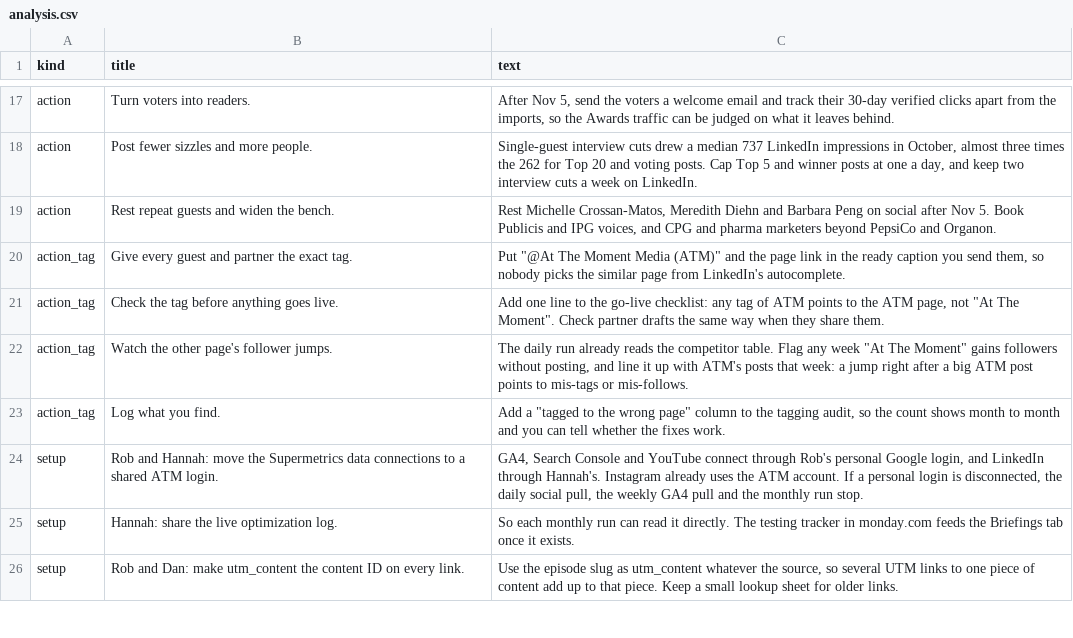
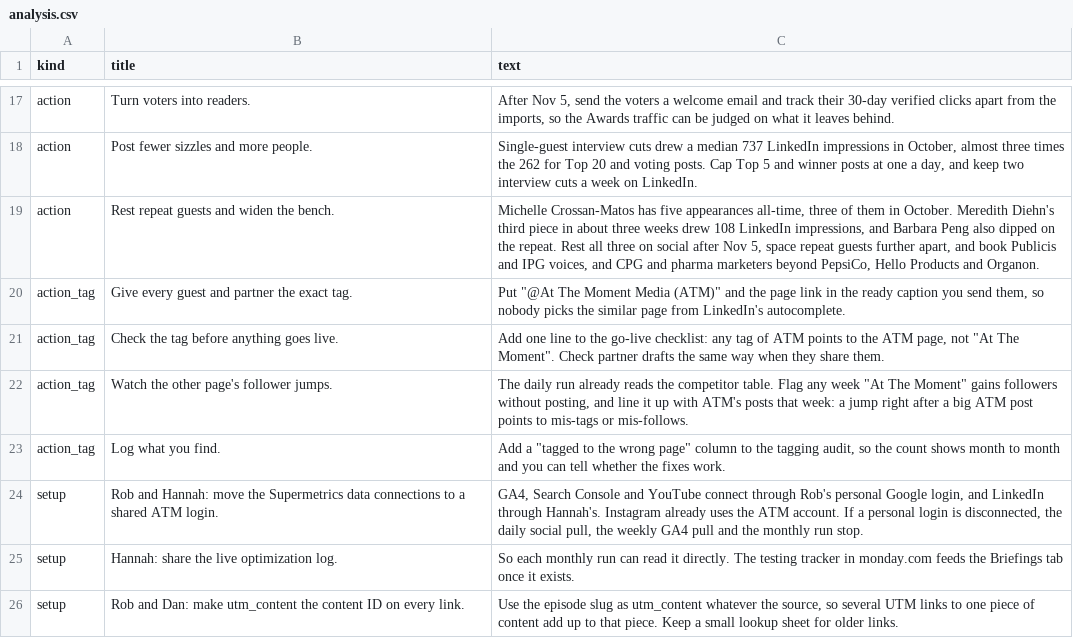
Before and after one commit to Tohomito/atm-dashboard, a CSV file: data/analysis.csv, drawn as a sheet; only a part is shown, gaps mark what is left out.

```diff
--- a/data/analysis.csv
+++ b/data/analysis.csv
@@ -18,3 +18,3 @@ action,Turn voters into readers.,"After Nov 5, send the voters a welcome email a
 action,Post fewer sizzles and more people.,"Single-guest interview cuts drew a median 737 LinkedIn impressions in October, almost three times the 262 for Top 20 and voting posts. Cap Top 5 and winner posts at one a day, and keep two interview cuts a week on LinkedIn."
-action,Rest repeat guests and widen the bench.,"Rest Michelle Crossan-Matos, Meredith Diehn and Barbara Peng on social after Nov 5. Book Publicis and IPG voices, and CPG and pharma marketers beyond PepsiCo and Organon."
+action,Rest repeat guests and widen the bench.,"Michelle Crossan-Matos has five appearances all-time, three of them in October. Meredith Diehn's third piece in about three weeks drew 108 LinkedIn impressions, and Barbara Peng also dipped on the repeat. Rest all three on social after Nov 5, space repeat guests further apart, and book Publicis and IPG voices, and CPG and pharma marketers beyond PepsiCo, Hello Products and Organon."
 action_tag,Give every guest and partner the exact tag.,"Put ""@At The Moment Media (ATM)"" and the page link in the ready caption you send them, so nobody picks the similar page from LinkedIn's autocomplete."
```
Also changed, not shown: 2 other files.
